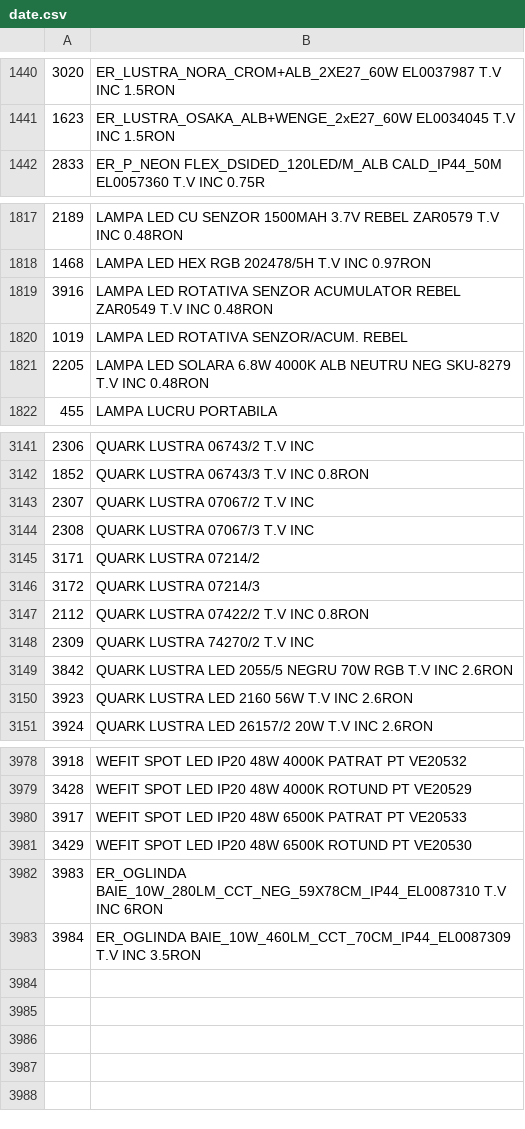
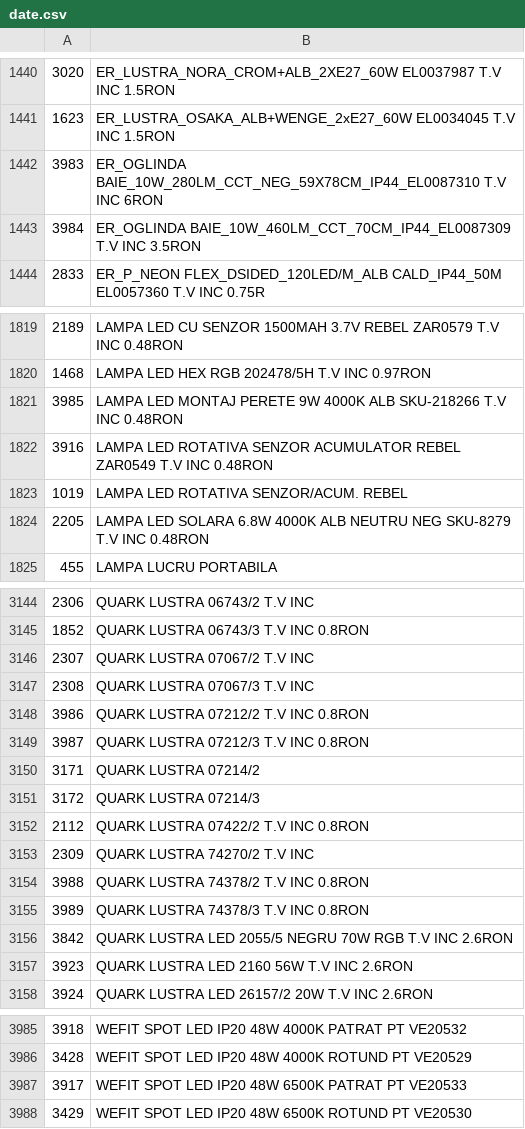
Before and after one commit to Rert90/site-casa-marcat, a CSV file: date.csv, drawn as a sheet; only a part is shown, gaps mark what is left out.

Commit message:
Add new lighting products to date.csv

```diff
--- a/date.csv
+++ b/date.csv
@@ -1441,2 +1441,4 @@
 1623;ER_LUSTRA_OSAKA_ALB+WENGE_2xE27_60W EL0034045 T.V INC 1.5RON
+3983;ER_OGLINDA BAIE_10W_280LM_CCT_NEG_59X78CM_IP44_EL0087310 T.V INC 6RON
+3984;ER_OGLINDA BAIE_10W_460LM_CCT_70CM_IP44_EL0087309 T.V INC 3.5RON
 2833;ER_P_NEON FLEX_DSIDED_120LED/M_ALB CALD_IP44_50M EL0057360 T.V INC 0.75R
@@ -1818,2 +1820,3 @@
 1468;LAMPA LED HEX RGB 202478/5H T.V INC 0.97RON
+3985;LAMPA LED MONTAJ PERETE 9W 4000K ALB SKU-218266 T.V INC 0.48RON
 3916;LAMPA LED ROTATIVA SENZOR ACUMULATOR REBEL ZAR0549 T.V INC 0.48RON
@@ -3144,2 +3147,4 @@
 2308;QUARK LUSTRA 07067/3 T.V INC
+3986;QUARK LUSTRA 07212/2 T.V INC 0.8RON
+3987;QUARK LUSTRA 07212/3 T.V INC 0.8RON
 3171;QUARK LUSTRA 07214/2
@@ -3148,2 +3153,4 @@
 2309;QUARK LUSTRA 74270/2 T.V INC
+3988;QUARK LUSTRA 74378/2 T.V INC 0.8RON
+3989;QUARK LUSTRA 74378/3 T.V INC 0.8RON
 3842;QUARK LUSTRA LED 2055/5 NEGRU 70W RGB T.V INC 2.6RON
@@ -3981,3 +3988 @@
 3429;WEFIT SPOT LED IP20 48W 6500K ROTUND PT VE20530
-3983;ER_OGLINDA BAIE_10W_280LM_CCT_NEG_59X78CM_IP44_EL0087310 T.V INC 6RON
-3984;ER_OGLINDA BAIE_10W_460LM_CCT_70CM_IP44_EL0087309 T.V INC 3.5RON
```
